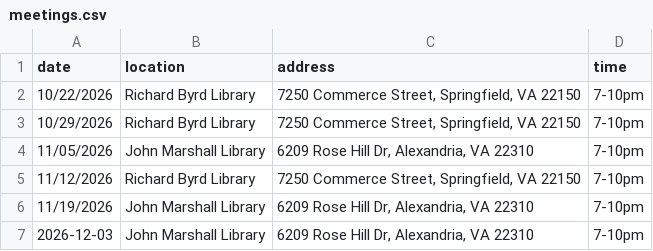
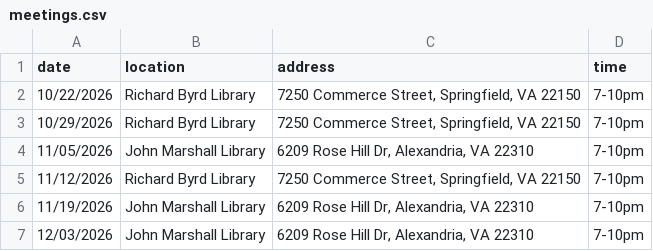
Before and after one commit to DPD-30/fairfaxjugglers, a CSV file: _data/meetings.csv, drawn as a sheet.

Commit message:
Update meetings.csv to correct date format

```diff
--- a/_data/meetings.csv
+++ b/_data/meetings.csv
@@ -6,2 +6,2 @@ date,location,address,time
 11/19/2026,John Marshall Library,"6209 Rose Hill Dr, Alexandria, VA 22310",7-10pm
-2026-12-03,John Marshall Library,"6209 Rose Hill Dr, Alexandria, VA 22310",7-10pm
+12/03/2026,John Marshall Library,"6209 Rose Hill Dr, Alexandria, VA 22310",7-10pm
```
